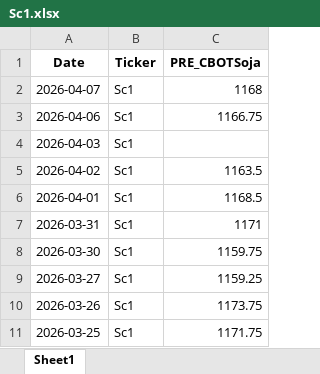
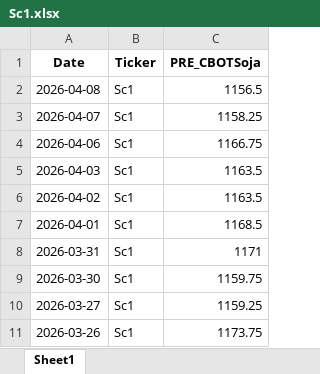
Before and after one commit to rossi-diego/market-monitor, an Excel workbook: data/lseg_excel/Sc1.xlsx, sheet Sheet1, drawn as a sheet; only a part is shown; the shorter side is filled out with more unchanged rows; values as stored, in another font and other column widths than the file's, no borders; addresses are those after the commit; the diff names each change by its address in the sheet, - before the commit and + after, or states it on an @@ line.

```diff
--- a/data/lseg_excel/Sc1.xlsx (sheet Sheet1)
+++ b/data/lseg_excel/Sc1.xlsx (sheet Sheet1)
+row 2: 2026-04-08 | Sc1 | 1156.5
-C3 (PRE_CBOTSoja): 1168
+C3 (PRE_CBOTSoja): 1158.25
-C5 (PRE_CBOTSoja): (empty)
+C5 (PRE_CBOTSoja): 1163.5
```
Also changed, not shown: data/lseg_excel/BO-BRZPAR-B2.xlsx, data/lseg_excel/BOc5.xlsx, 38 other files.
